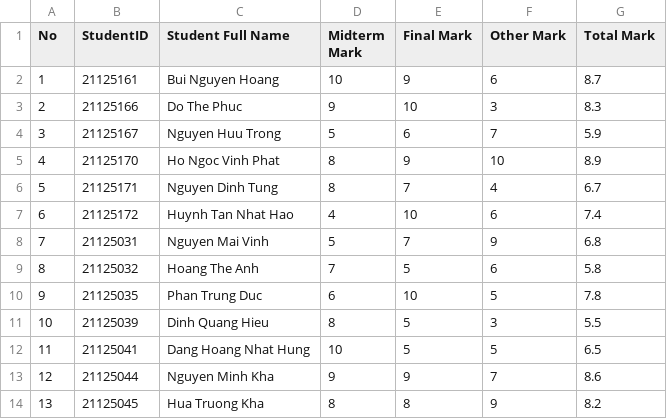
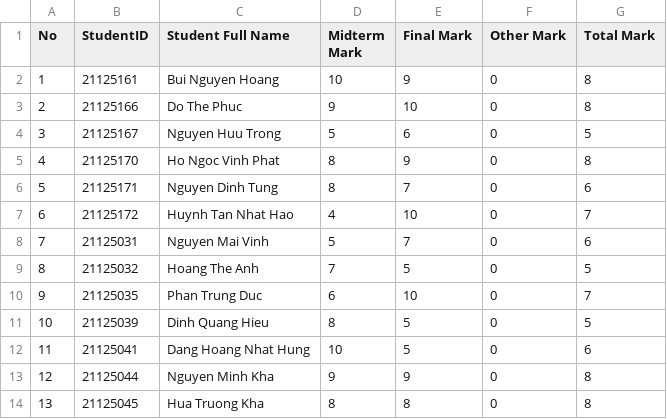
Before and after one commit to hoangteo0103/CS162-Team13-Project, a CSV file: Project1/Project1/SchoolYears/2021-2022/Semester3/Courses/Introduction to Linear - 21.csv, drawn as a sheet.

```diff
--- a/Project1/Project1/SchoolYears/2021-2022/Semester3/Courses/Introduction to Linear - 21.csv
+++ b/Project1/Project1/SchoolYears/2021-2022/Semester3/Courses/Introduction to Linear - 21.csv
@@ -1,14 +1,14 @@
 No,StudentID,Student Full Name,Midterm Mark,Final Mark,Other Mark,Total Mark
-1,21125161,Bui Nguyen Hoang,10,9,6,8.7
-2,21125166,Do The Phuc,9,10,3,8.3
-3,21125167,Nguyen Huu Trong,5,6,7,5.9
-4,21125170,Ho Ngoc Vinh Phat,8,9,10,8.9
-5,21125171,Nguyen Dinh Tung,8,7,4,6.7
-6,21125172,Huynh Tan Nhat Hao,4,10,6,7.4
-7,21125031,Nguyen Mai Vinh,5,7,9,6.8
-8,21125032,Hoang The Anh,7,5,6,5.8
-9,21125035,Phan Trung Duc,6,10,5,7.8
-10,21125039,Dinh Quang Hieu,8,5,3,5.5
-11,21125041,Dang Hoang Nhat Hung,10,5,5,6.5
-12,21125044,Nguyen Minh Kha,9,9,7,8.6
-13,21125045,Hua Truong Kha,8,8,9,8.2
+1,21125161,Bui Nguyen Hoang,10,9,0,8
+2,21125166,Do The Phuc,9,10,0,8
+3,21125167,Nguyen Huu Trong,5,6,0,5
+4,21125170,Ho Ngoc Vinh Phat,8,9,0,8
+5,21125171,Nguyen Dinh Tung,8,7,0,6
+6,21125172,Huynh Tan Nhat Hao,4,10,0,7
+7,21125031,Nguyen Mai Vinh,5,7,0,6
+8,21125032,Hoang The Anh,7,5,0,5
+9,21125035,Phan Trung Duc,6,10,0,7
+10,21125039,Dinh Quang Hieu,8,5,0,5
+11,21125041,Dang Hoang Nhat Hung,10,5,0,6
+12,21125044,Nguyen Minh Kha,9,9,0,8
+13,21125045,Hua Truong Kha,8,8,0,8
```
Also changed, not shown: Project1/Project1/SchoolYears/2021-2022/Semester3/Courses/Data Structure - 21.csv, Project1/Project1/SchoolYears/2021-2022/Semester3/Courses/Scientific Socialism - 21.csv, 17 other files.
